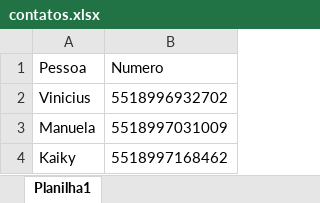
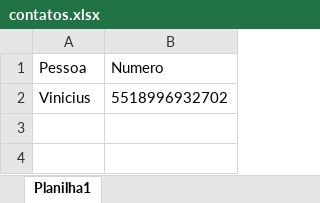
Before and after one commit to DKB-17/ProjetoMensageria, an Excel workbook: contatos.xlsx, sheet Planilha1, drawn as a sheet; values as stored, in another font and other column widths than the file's, no borders; the diff names each change by its address in the sheet, - before the commit and + after, or states it on an @@ line.

```diff
--- a/contatos.xlsx (sheet Planilha1)
+++ b/contatos.xlsx (sheet Planilha1)
-row 3: Manuela | 5518997031009
-row 4: Kaiky | 5518997168462
```
Also changed, not shown: 1 other file.
